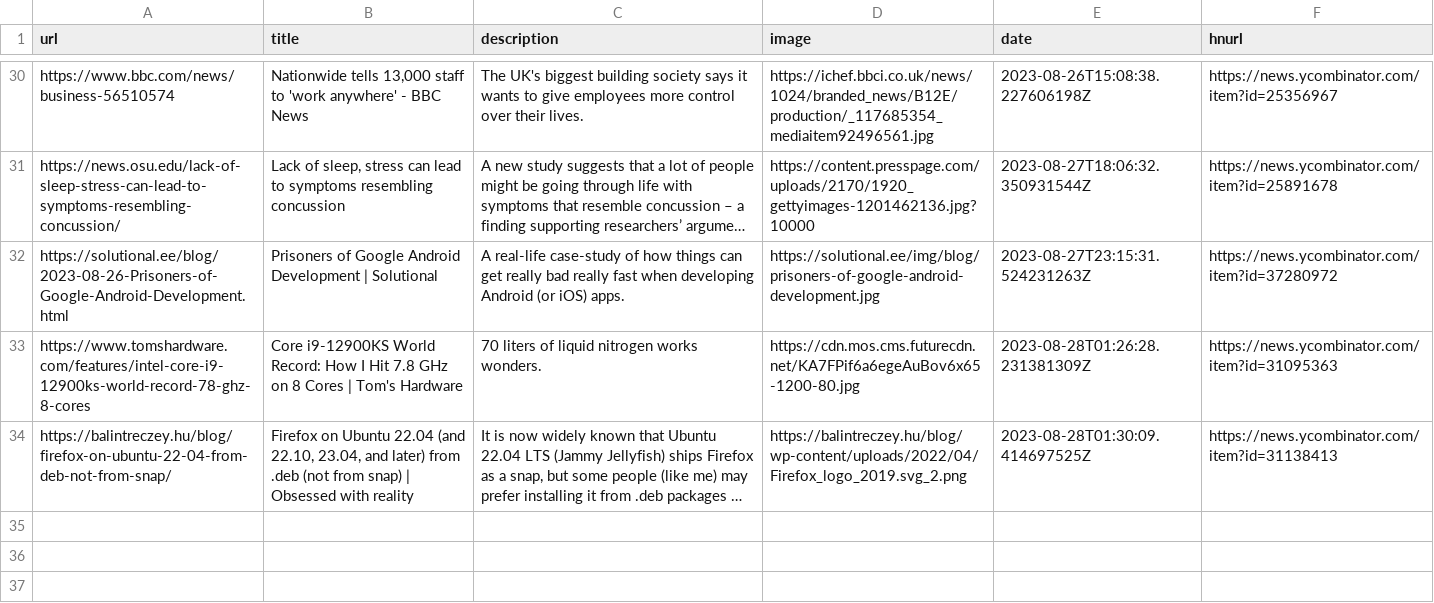
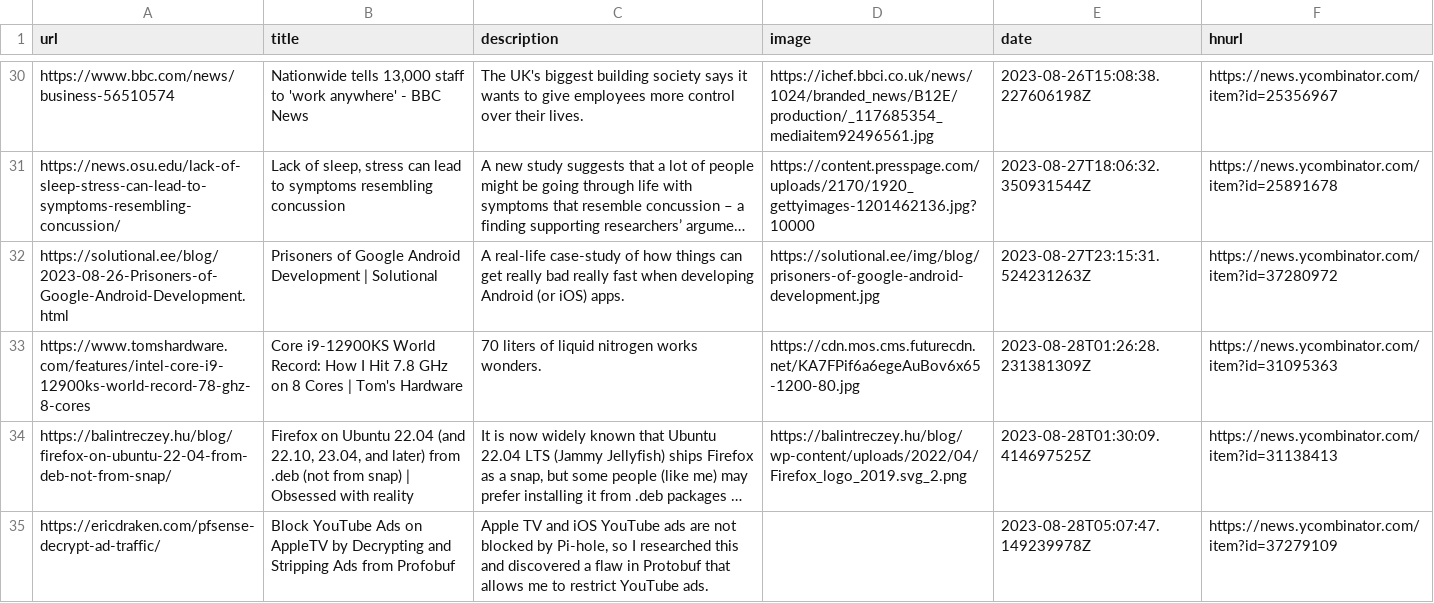
Before and after one commit to pythoncrazy/listofreading, a CSV file: readingList.csv, drawn as a sheet; only a part is shown, gaps mark what is left out; long unchanged cells end in …; the diff names each change by its address in the sheet, - before the commit and + after, or states it on an @@ line.

Commit message:
Automated reading list update on Mon Aug 28 05:07:47 UTC 2023

```diff
--- a/readingList.csv
+++ b/readingList.csv
+row 35: https://ericdraken.com/pfsense-decrypt-ad-traffic/ | Block YouTube Ads on AppleTV by Decrypting and Stripping Ads from Profobuf | Apple TV and iOS YouTube ads are not blocked by Pi-hole, so I researched this and discovered a flaw in Protobuf that allows me to restrict YouTube ads. |  | 2023-08-28T05:07:47.149239978Z | https://news.ycombinator.com/item?id=37279109
```
